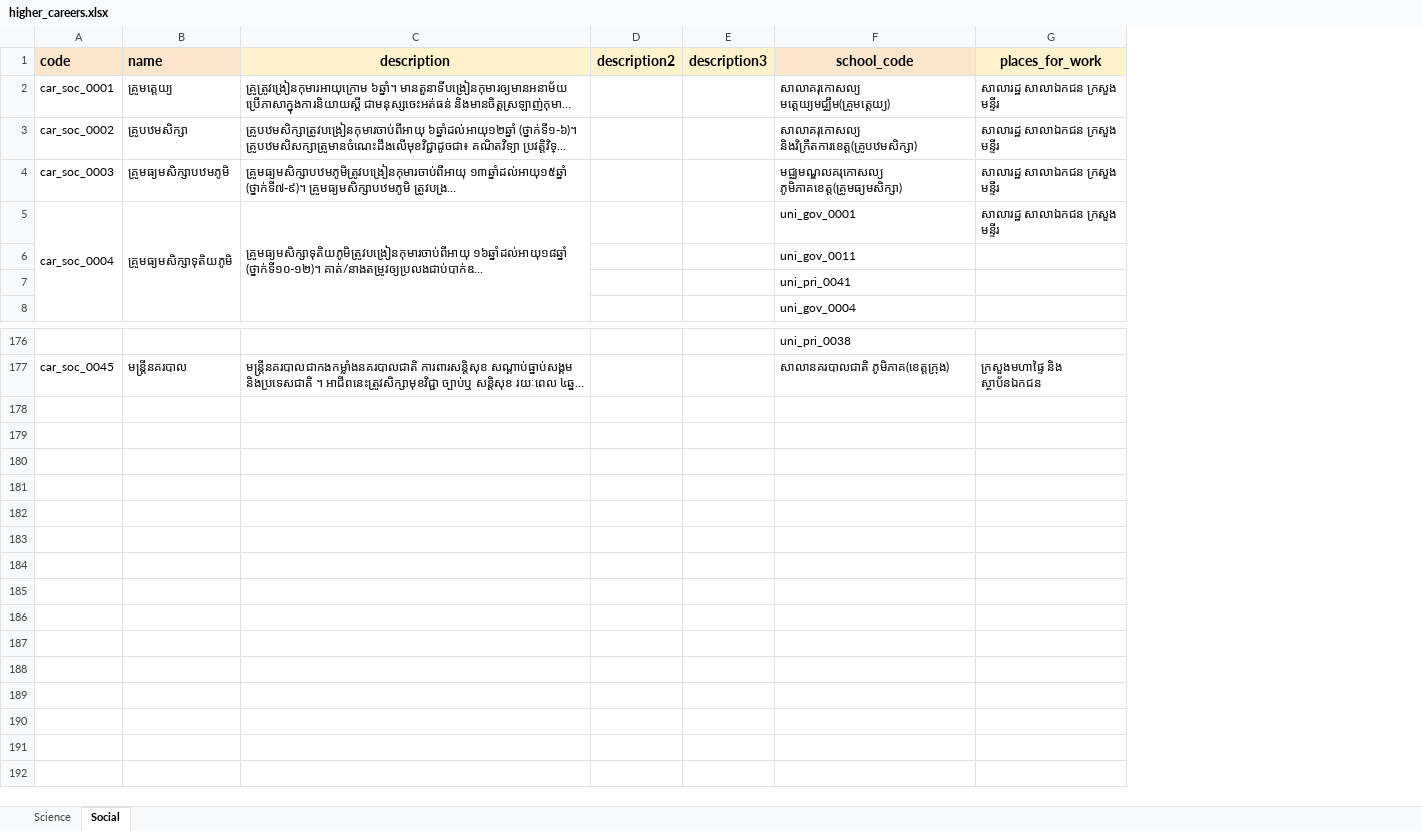
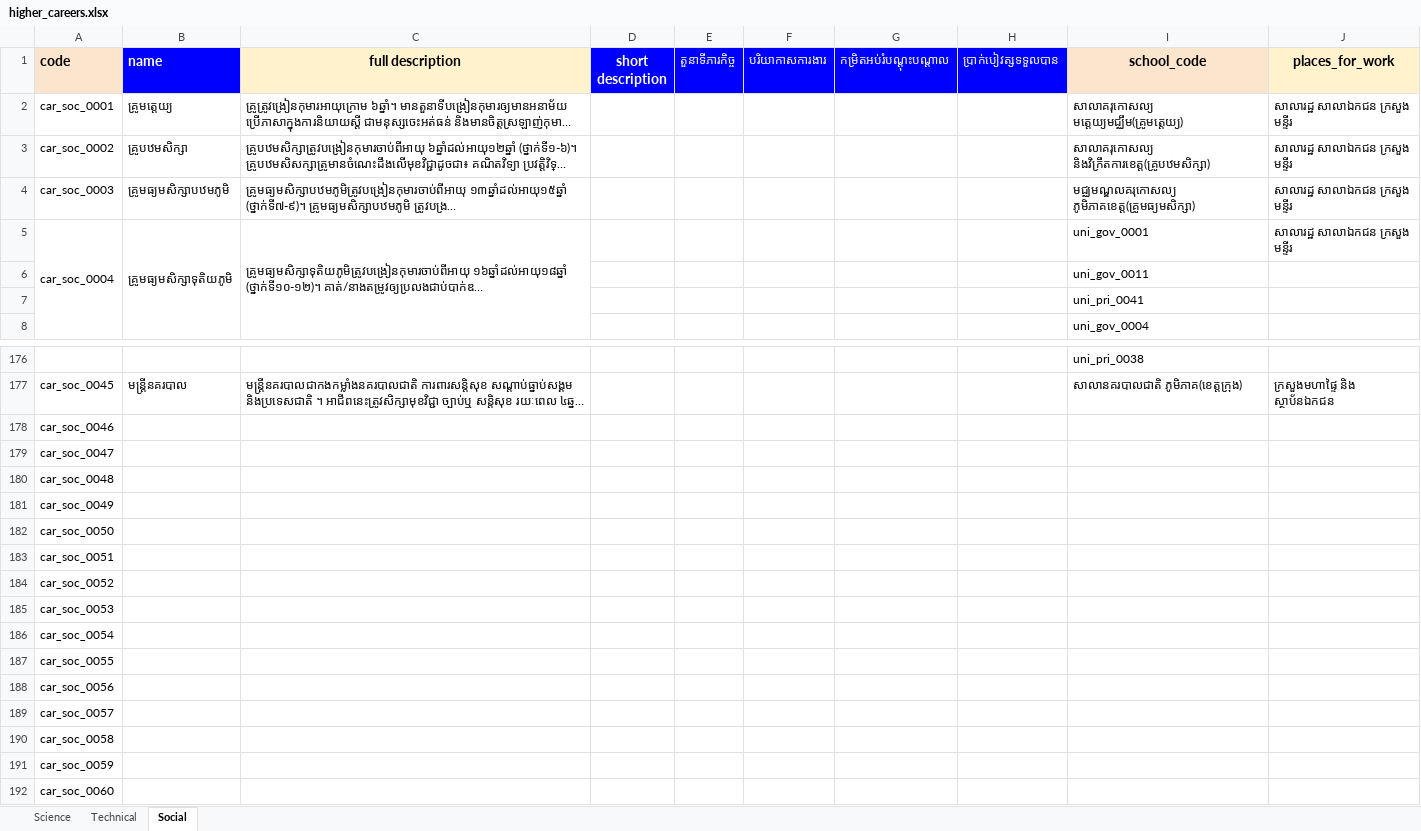
Before and after one commit to ilabsea/trey_visay_api, an Excel workbook: db/csv/higher_careers.xlsx, sheet Social, drawn as a sheet; only a part is shown, gaps mark what is left out; long unchanged cells end in …; values as stored, in another font and other column widths than the file's, no borders; charts and pictures not drawn; removed rows and columns are numbered as before the commit, all else as after; the diff names each change by its address in the sheet, - before the commit and + after, or states it on an @@ line.

```diff
--- a/db/csv/higher_careers.xlsx (sheet Social)
+++ b/db/csv/higher_careers.xlsx (sheet Social)
+sheet tab: Technical
-column D (description2), empty
-column E (description3), empty
+column D (short description), empty
+column E (តួនាទីភារកិច្ច), empty
+column F (បរិយាកាសការងារ), empty
+column G (កម្រិតអប់រំបណ្ដុះបណ្ដាល), empty
+column H (ប្រាក់បៀវត្សទទួលបាន), empty
@@ B1 fill: #FCE5CD → #0000FF, text colour: black → #FFFFFF @@
-C1: description
+C1: full description
+row 178: car_soc_0046
+row 179: car_soc_0047
+row 180: car_soc_0048
+row 181: car_soc_0049
+row 182: car_soc_0050
+row 183: car_soc_0051
+row 184: car_soc_0052
+row 185: car_soc_0053
+row 186: car_soc_0054
+row 187: car_soc_0055
+row 188: car_soc_0056
+row 189: car_soc_0057
+row 190: car_soc_0058
+row 191: car_soc_0059
+row 192: car_soc_0060
```
Also changed, not shown: sheet Science, charts or pictures, db/csv/major_options_for_higher_education.xlsx, 25 other files.
